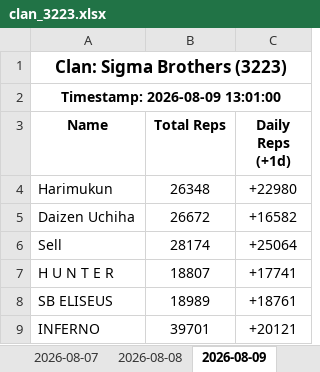
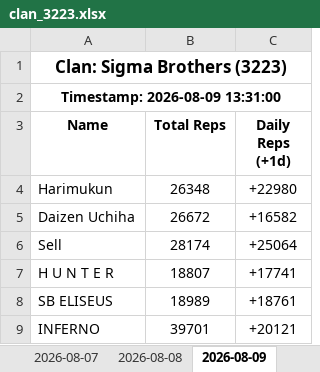
Before and after one commit to Feirisu/SigmaBrothers-NinjaRift, an Excel workbook: clan_3223.xlsx, sheet 2026-08-09, drawn as a sheet; only a part is shown; values as stored, in another font and other column widths than the file's, no borders; the diff names each change by its address in the sheet, - before the commit and + after, or states it on an @@ line.

```diff
--- a/clan_3223.xlsx (sheet 2026-08-09)
+++ b/clan_3223.xlsx (sheet 2026-08-09)
-A2 (Name): Timestamp: 2026-08-09 13:01:00
+A2 (Name): Timestamp: 2026-08-09 13:31:00
```
Also changed, not shown: 4 other files.
